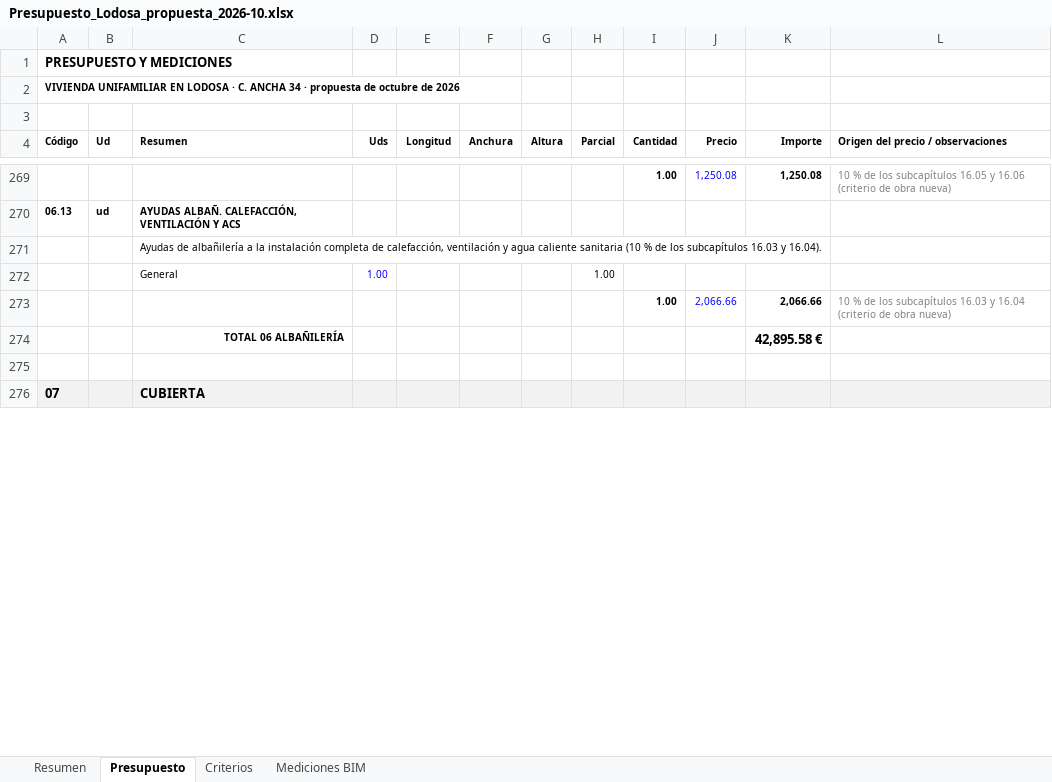
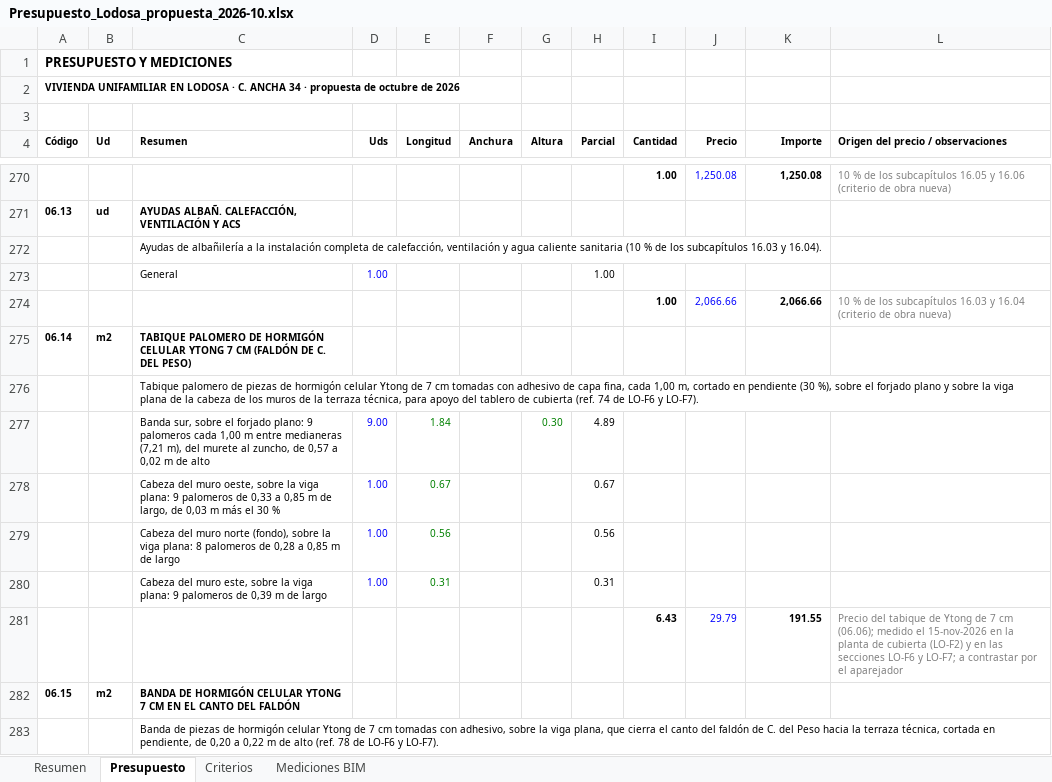
Before and after one commit to kikeelrojo/visor-arrova, an Excel workbook: datos/lodosa/presupuestos/Presupuesto_Lodosa_propuesta_2026-10.xlsx, sheet Presupuesto, drawn as a sheet; only a part is shown, gaps mark what is left out; the shorter side is filled out with more unchanged rows; values as stored, in another font and other column widths than the file's, no borders; removed rows and columns are numbered as before the commit, all else as after; the diff covers the shown part only; the diff names each change by its address in the sheet, - before the commit and + after, or states it on an @@ line.

```diff
--- a/datos/lodosa/presupuestos/Presupuesto_Lodosa_propuesta_2026-10.xlsx (sheet Presupuesto)
+++ b/datos/lodosa/presupuestos/Presupuesto_Lodosa_propuesta_2026-10.xlsx (sheet Presupuesto)
-row 274:  |  | TOTAL 06 ALBAÑILERÍA |  |  |  |  |  |  |  | 42,895.58 €
+row 275: 06.14 | m2 | TABIQUE PALOMERO DE HORMIGÓN CELULAR YTONG 7 CM (FALDÓN DE C. DEL PESO)
+row 276:  |  | Tabique palomero de piezas de hormigón celular Ytong de 7 cm tomadas con adhesivo de capa fina, cada 1,00 m, cortado en pendiente (30 %), sobre el forjado plano y sobre la viga plana de la cabeza de los muros de la terraza técnica, para apoyo del tablero de cubierta (ref. 74 de LO-F6 y LO-F7).
+row 277:  |  | Banda sur, sobre el forjado plano: 9 palomeros cada 1,00 m entre medianeras (7,21 m), del murete al zuncho, de 0,57 a 0,02 m de alto | 9.00 | 1.84 |  | 0.30 | 4.89
+row 278:  |  | Cabeza del muro oeste, sobre la viga plana: 9 palomeros de 0,33 a 0,85 m de largo, de 0,03 m más el 30 % | 1.00 | 0.67 |  |  | 0.67
+row 279:  |  | Cabeza del muro norte (fondo), sobre la viga plana: 8 palomeros de 0,28 a 0,85 m de largo | 1.00 | 0.56 |  |  | 0.56
+row 280:  |  | Cabeza del muro este, sobre la viga plana: 9 palomeros de 0,39 m de largo | 1.00 | 0.31 |  |  | 0.31
+row 281:  |  |  |  |  |  |  |  | 6.43 | 29.79 | 191.55 | Precio del tabique de Ytong de 7 cm (06.06); medido el 15-nov-2026 en la planta de cubierta (LO-F2) y en las secciones LO-F6 y LO-F7; a contrastar por el aparejador
+row 282: 06.15 | m2 | BANDA DE HORMIGÓN CELULAR YTONG 7 CM EN EL CANTO DEL FALDÓN
+row 283:  |  | Banda de piezas de hormigón celular Ytong de 7 cm tomadas con adhesivo, sobre la viga plana, que cierra el canto del faldón de C. del Peso hacia la terraza técnica, cortada en pendiente, de 0,20 a 0,22 m de alto (ref. 78 de LO-F6 y LO-F7).
```
Also changed, not shown: 31 added rows, 12 removed rows and 7 edited cells elsewhere in this sheet, sheet Mediciones BIM, sheet Resumen, sheet Criterios, formulas that keep their value, hidden cells, datos/lodosa/presupuestos/Presupuesto_Conjunto_Lodosa_2026-10.xlsx, 12 other files.
